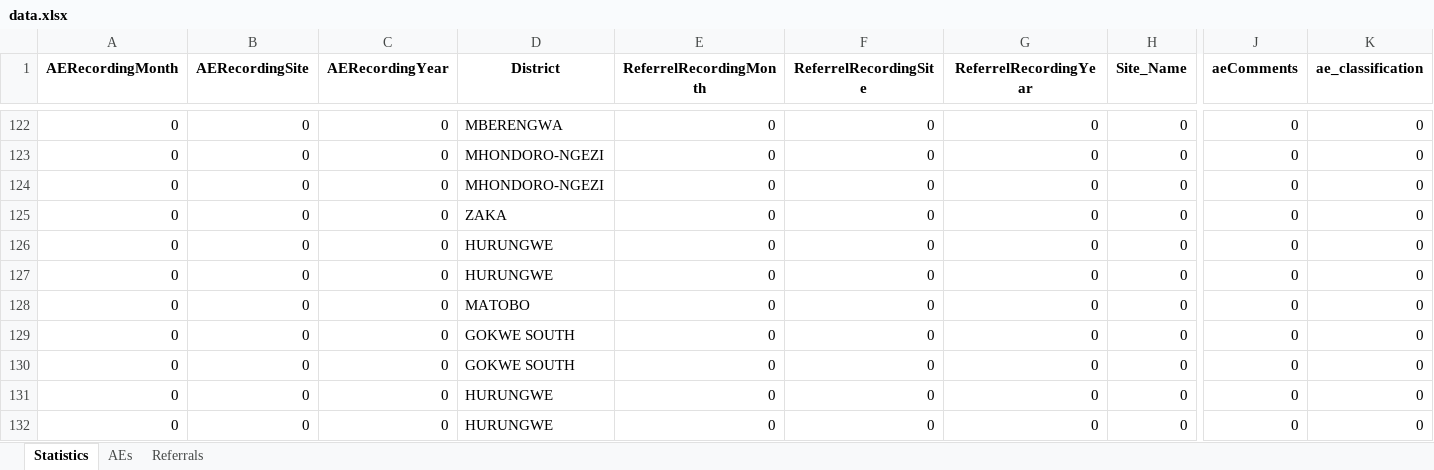
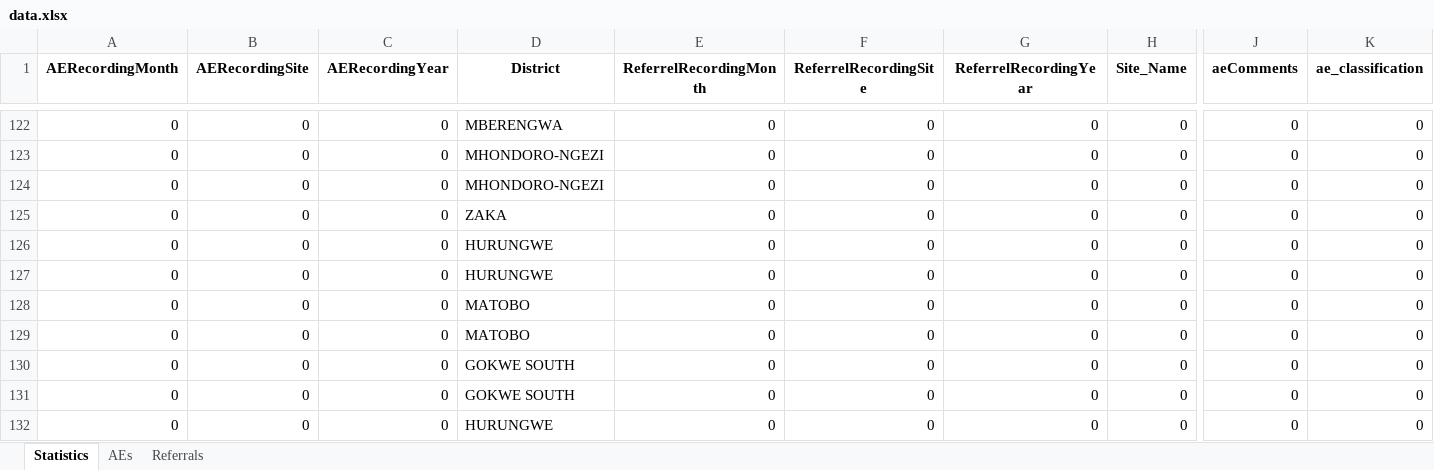
Before and after one commit to ashleymutenha/zazicProgrammaticReport, an Excel workbook: data.xlsx, sheet Statistics, drawn as a sheet; only a part is shown, gaps mark what is left out; the shorter side is filled out with more unchanged rows; values as stored, in another font and other column widths than the file's, no borders; rows hold the shown columns only; the diff names each change by its address in the sheet, - before the commit and + after, or states it on an @@ line.

```diff
--- a/data.xlsx (sheet Statistics)
+++ b/data.xlsx (sheet Statistics)
+row 129: 0 | 0 | 0 | MATOBO | 0 | 0 | 0 | 0 | 0 | 0
```
Also changed, not shown: corrections.xlsx, generalDF.xlsx, 7 other files.
